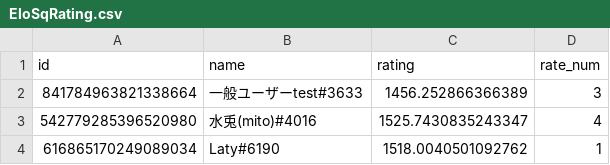
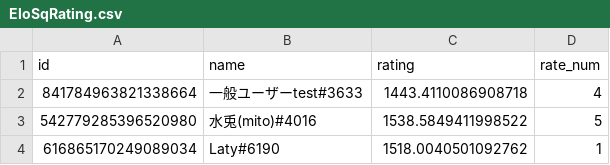
Before and after one commit to sayu-000/SqRateRepository, a CSV file: EloSqRating.csv, drawn as a sheet.

```diff
--- a/EloSqRating.csv
+++ b/EloSqRating.csv
@@ -1,4 +1,4 @@
 id,name,rating,rate_num
-841784963821338664,一般ユーザーtest#3633,1456.252866366389,3
-542779285396520980,水兎(mito)#4016,1525.7430835243347,4
+841784963821338664,一般ユーザーtest#3633,1443.4110086908718,4
+542779285396520980,水兎(mito)#4016,1538.5849411998522,5
 616865170249089034,Laty#6190,1518.0040501092762,1
```
Also changed, not shown: 1 other file.
